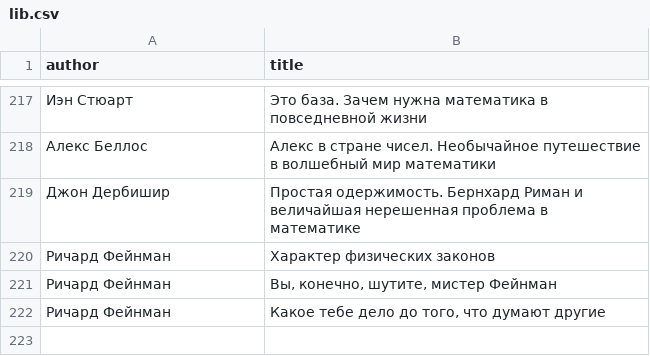
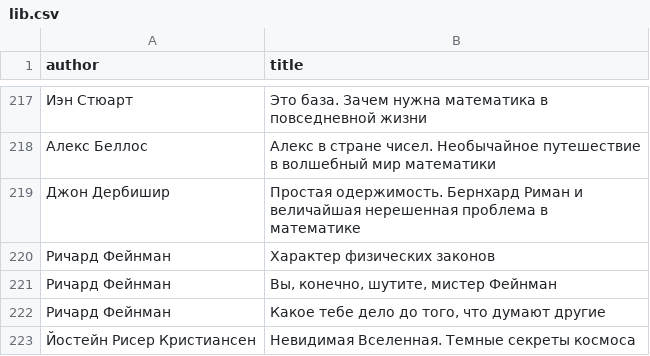
Before and after one commit to badoctopod/bookshelf, a CSV file: lib.csv, drawn as a sheet; only a part is shown, gaps mark what is left out.

Commit message:
Update lib.csv

```diff
--- a/lib.csv
+++ b/lib.csv
@@ -222 +222,2 @@ author,title
 "Ричард Фейнман","Какое тебе дело до того, что думают другие"
+"Йостейн Рисер Кристиансен","Невидимая Вселенная. Темные секреты космоса"
```
